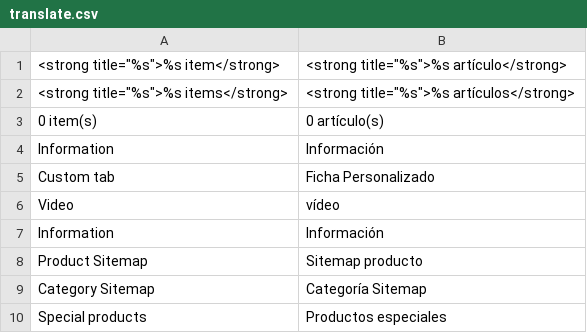
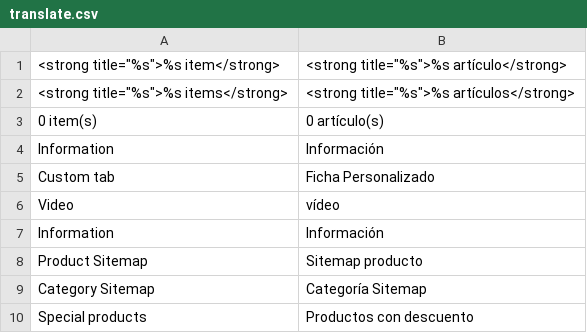
Before and after one commit to losreservas1811/botiga, a CSV file: src/app/design/frontend/default/theme692/locale/es_ES/translate.csv, drawn as a sheet.

Commit message:
Modified Special products list in home page and es_es translations

```diff
--- a/src/app/design/frontend/default/theme692/locale/es_ES/translate.csv
+++ b/src/app/design/frontend/default/theme692/locale/es_ES/translate.csv
@@ -9,2 +9,2 @@
 "Category Sitemap","Categoría Sitemap"
-"Special products","Productos especiales"
+"Special products","Productos con descuento"
```
Also changed, not shown: 2 other files.
